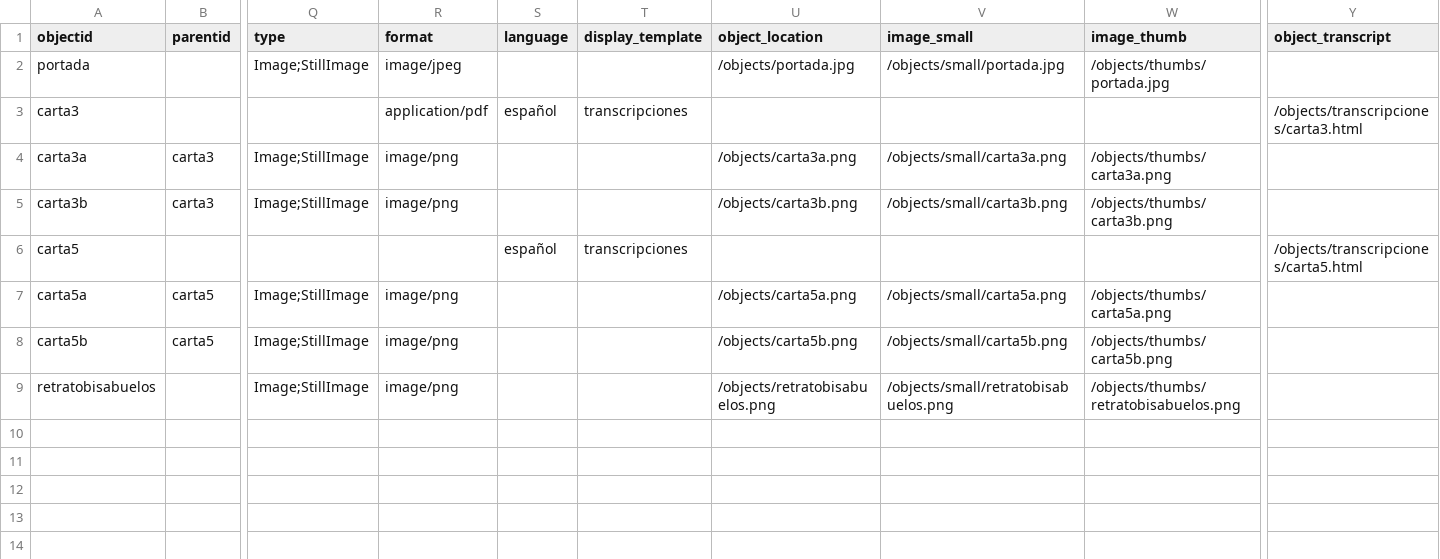
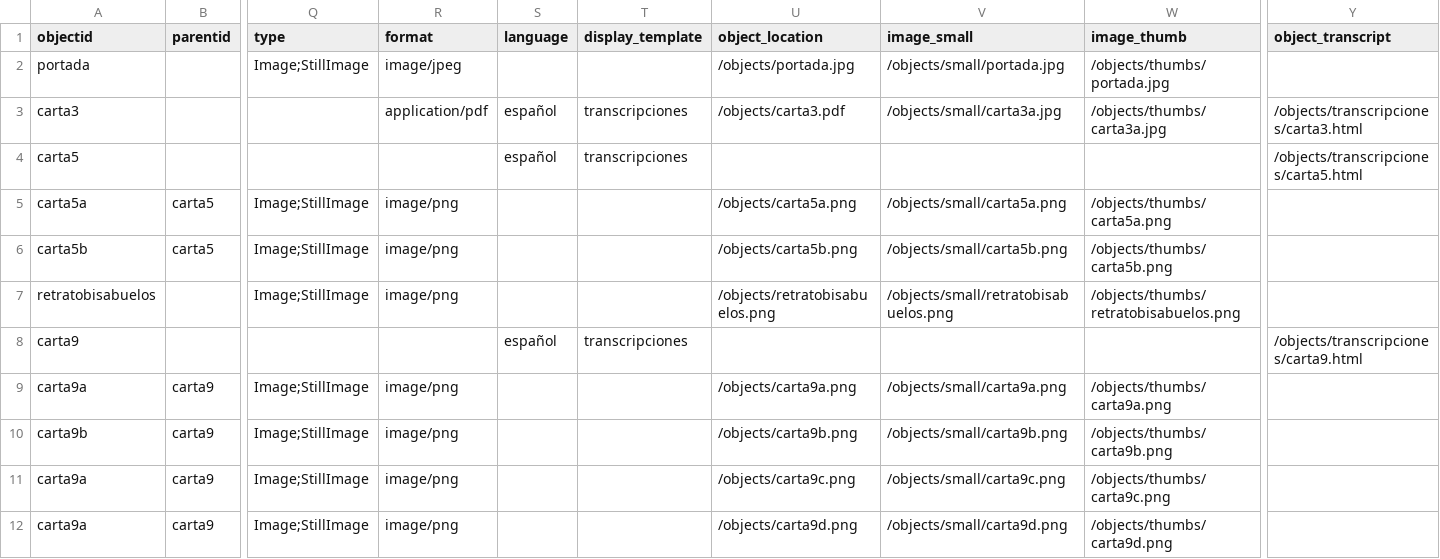
Before and after one commit to jenniferisasi/coleccion-argimiro, a CSV file: _data/metadatos-coleccion.csv, drawn as a sheet; only a part is shown, gaps mark what is left out; removed rows and columns are numbered as before the commit, all else as after; rows hold the shown columns only; the diff names each change by its address in the sheet, - before the commit and + after, or states it on an @@ line.

Commit message:
metadatos con pdf para carta3 para probar

```diff
--- a/_data/metadatos-coleccion.csv
+++ b/_data/metadatos-coleccion.csv
-U3 (object_location): (empty)
+U3 (object_location): /objects/carta3.pdf
-V3 (image_small): (empty)
+V3 (image_small): /objects/small/carta3a.jpg
-W3 (image_thumb): (empty)
+W3 (image_thumb): /objects/thumbs/carta3a.jpg
-row 4: carta3a | carta3 | Image;StillImage | image/png |  |  | /objects/carta3a.png | /objects/small/carta3a.png | /objects/thumbs/carta3a.png
-row 5: carta3b | carta3 | Image;StillImage | image/png |  |  | /objects/carta3b.png | /objects/small/carta3b.png | /objects/thumbs/carta3b.png
+row 8: carta9 |  |  |  | español | transcripciones |  |  |  | /objects/transcripciones/carta9.html
+row 9: carta9a | carta9 | Image;StillImage | image/png |  |  | /objects/carta9a.png | /objects/small/carta9a.png | /objects/thumbs/carta9a.png
+row 10: carta9b | carta9 | Image;StillImage | image/png |  |  | /objects/carta9b.png | /objects/small/carta9b.png | /objects/thumbs/carta9b.png
+row 11: carta9a | carta9 | Image;StillImage | image/png |  |  | /objects/carta9c.png | /objects/small/carta9c.png | /objects/thumbs/carta9c.png
+row 12: carta9a | carta9 | Image;StillImage | image/png |  |  | /objects/carta9d.png | /objects/small/carta9d.png | /objects/thumbs/carta9d.png
```
